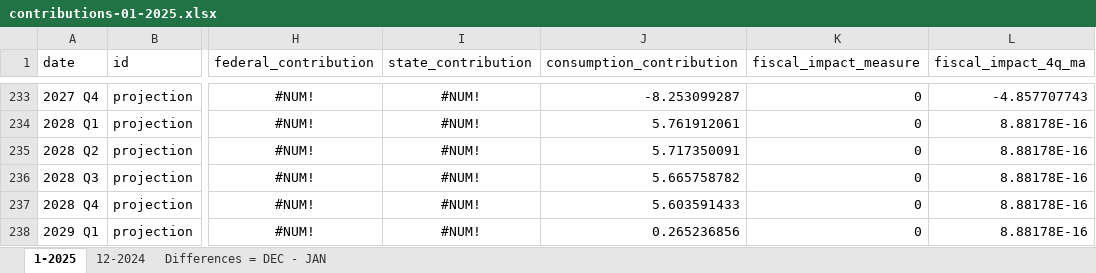
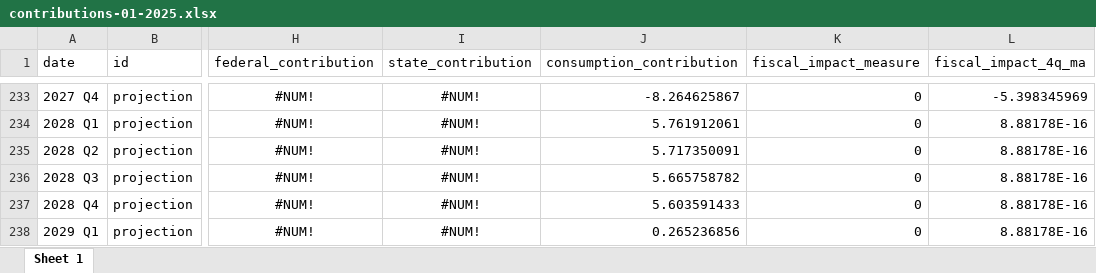
Before and after one commit to malcalakovalski/fim-pkg, an Excel workbook: results/01-2025/beta/contributions-01-2025.xlsx, sheet Sheet 1, drawn as a sheet; only a part is shown, gaps mark what is left out; values as stored, in another font and other column widths than the file's, no borders; the diff covers the shown part only; the diff names each change by its address in the sheet, - before the commit and + after, or states it on an @@ line.

```diff
--- a/results/01-2025/beta/contributions-01-2025.xlsx (sheet Sheet 1)
+++ b/results/01-2025/beta/contributions-01-2025.xlsx (sheet Sheet 1)
-sheet tab: 1-2025
+sheet tab: Sheet 1
-sheet tab: 12-2024
-sheet tab: Differences = DEC - JAN
-J233 (consumption_contribution): -8.253099287
+J233 (consumption_contribution): -8.264625867
-L233 (fiscal_impact_4q_ma): -4.857707743
+L233 (fiscal_impact_4q_ma): -5.398345969
```
Also changed, not shown: 31 edited cells elsewhere in this sheet, results/01-2025/beta/inputs-01-2025.xlsx, shiny/cache/forecast.xlsx, 15 other files.
